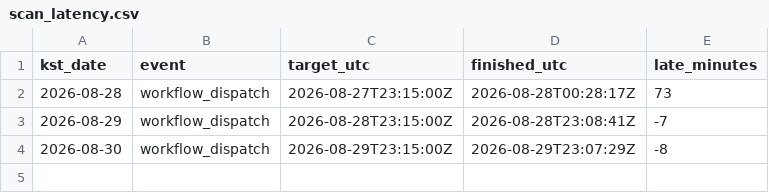
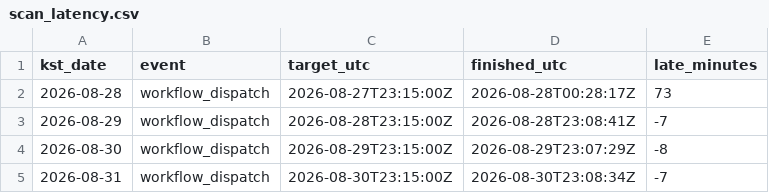
Before and after one commit to siantyped-ux/ai-stock-finder, a CSV file: scan_latency.csv, drawn as a sheet.

```diff
--- a/scan_latency.csv
+++ b/scan_latency.csv
@@ -4 +4,2 @@ kst_date,event,target_utc,finished_utc,late_minutes
 2026-08-30,workflow_dispatch,2026-08-29T23:15:00Z,2026-08-29T23:07:29Z,-8
+2026-08-31,workflow_dispatch,2026-08-30T23:15:00Z,2026-08-30T23:08:34Z,-7
```
Also changed, not shown: 4 other files.
